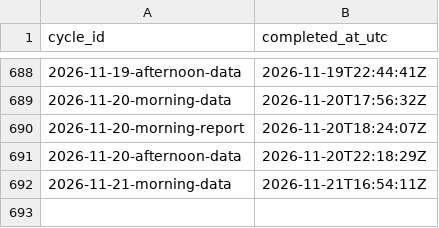
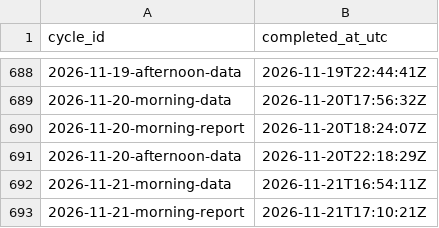
Before and after one commit to DBLQA90/qualar_matosinhos, a CSV file: data/workflow_run_markers.csv, drawn as a sheet; only a part is shown, gaps mark what is left out; the diff names each change by its address in the sheet, - before the commit and + after, or states it on an @@ line.

```diff
--- a/data/workflow_run_markers.csv
+++ b/data/workflow_run_markers.csv
+row 693: 2026-11-21-morning-report | 2026-11-21T17:10:21Z
```
Also changed, not shown: data/daily_report_signal_snapshots.csv, data/pipeline_source_status_latest.csv, 3 other files.
